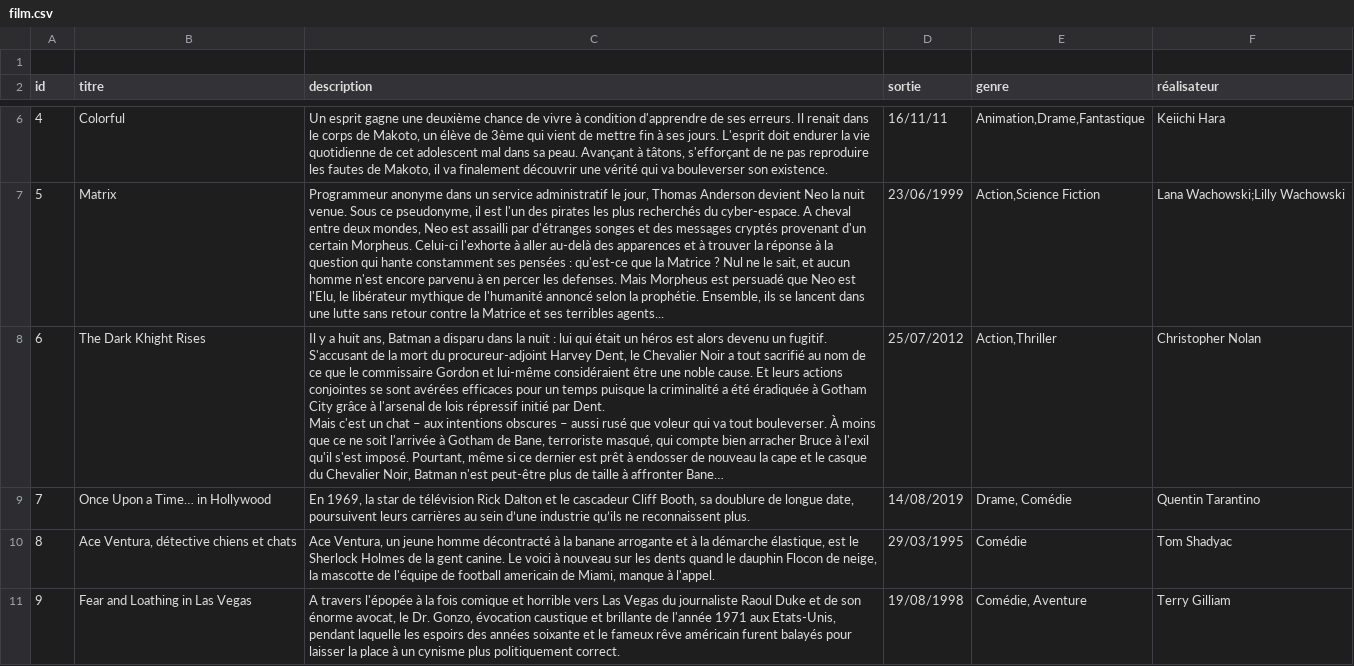
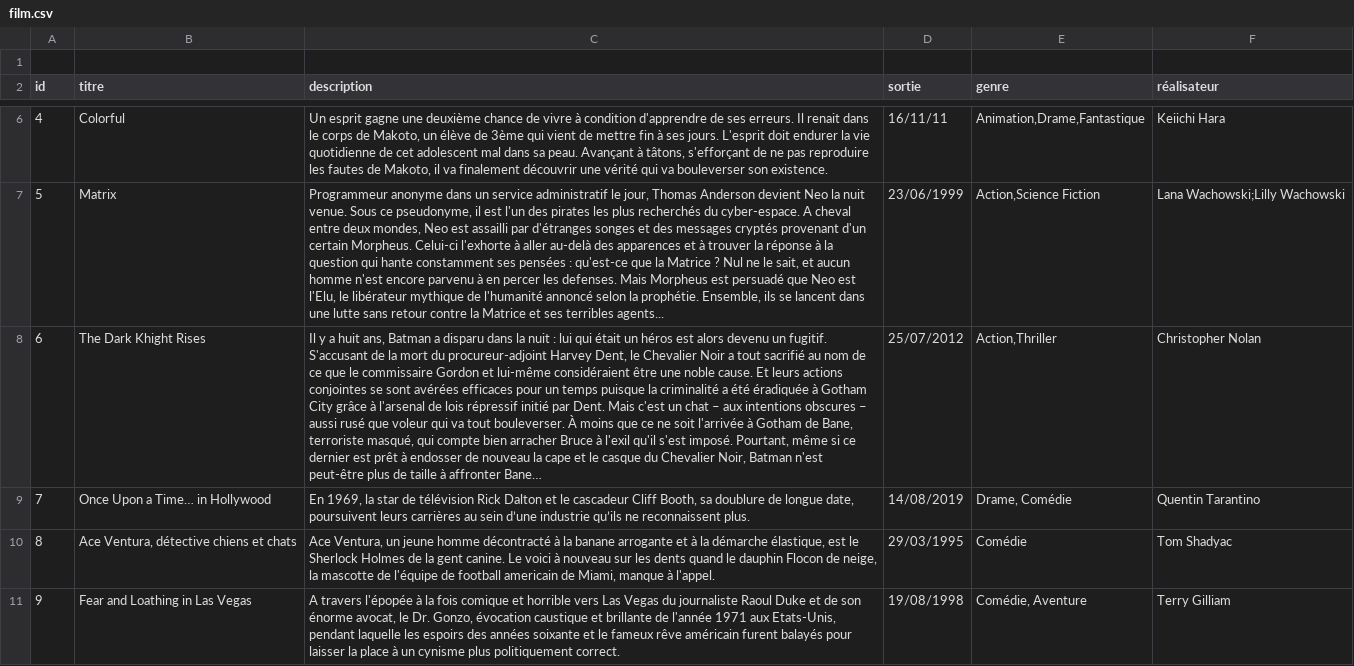
Before and after one commit to Gragor58/cinefilm, a CSV file: film.csv, drawn as a sheet; only a part is shown, gaps mark what is left out; the diff names each change by its address in the sheet, - before the commit and + after, or states it on an @@ line.

Commit message:
ui

```diff
--- a/film.csv
+++ b/film.csv
-C8 (description): …affronter Bane…
+C8 (description): …affronter Bane…
```
